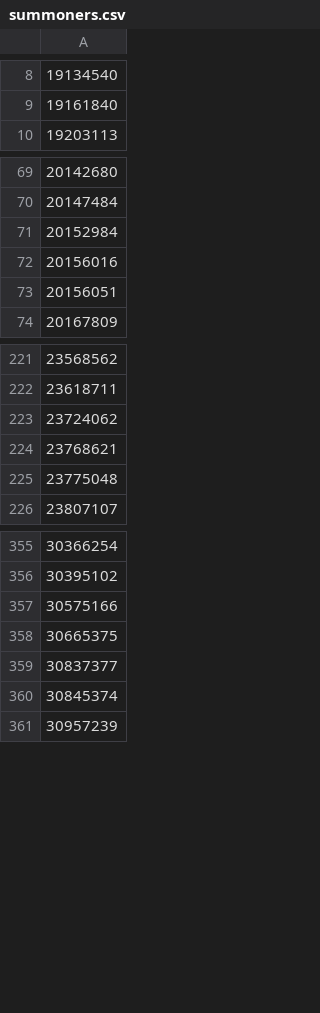
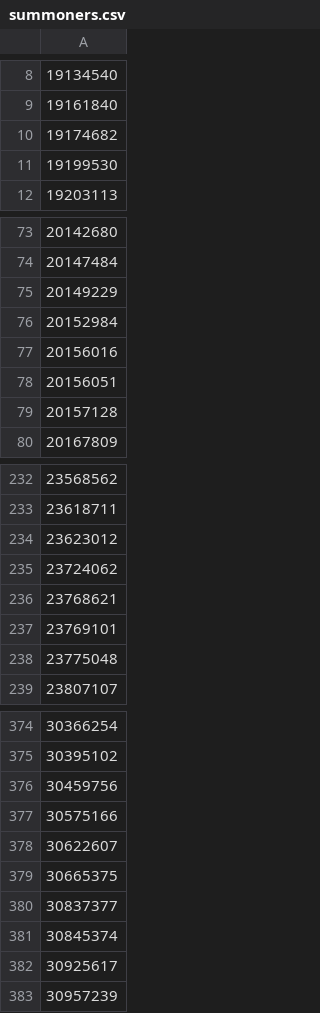
Before and after one commit to curogihu/LoLAnalysis, a CSV file: output/list/summoners.csv, drawn as a sheet; only a part is shown, gaps mark what is left out; the diff covers the shown part only.

```diff
--- a/output/list/summoners.csv
+++ b/output/list/summoners.csv
@@ -9,2 +9,4 @@
 19161840
+19174682
+19199530
 19203113
@@ -70,2 +74,3 @@
 20147484
+20149229
 20152984
@@ -73,2 +78,3 @@
 20156051
+20157128
 20167809
@@ -222,4 +233,6 @@
 23618711
+23623012
 23724062
 23768621
+23769101
 23775048
@@ -356,3 +375,5 @@
 30395102
+30459756
 30575166
+30622607
 30665375
@@ -360,2 +381,3 @@
 30845374
+30925617
 30957239
```
Also changed, not shown: 27 added rows elsewhere in this file, output/list/summonerChallenger.csv, output/list/summonerMaster.csv, 22 other files.
